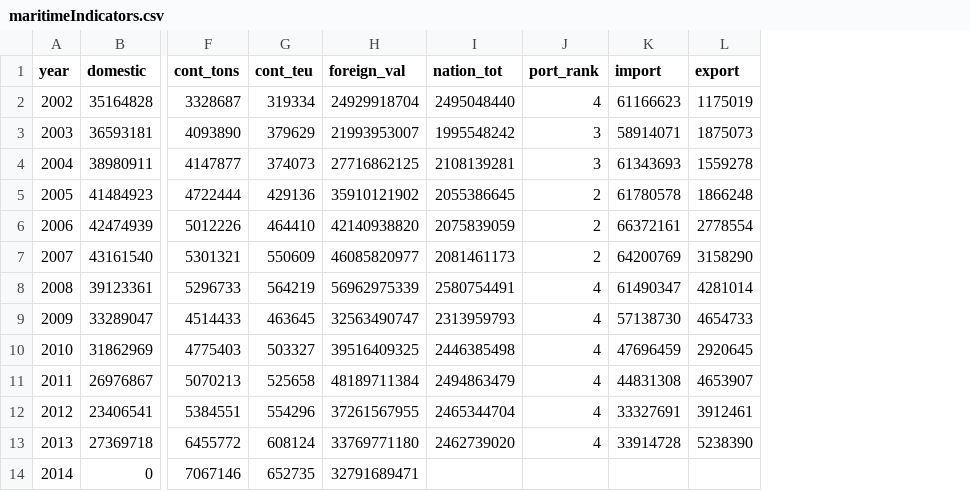
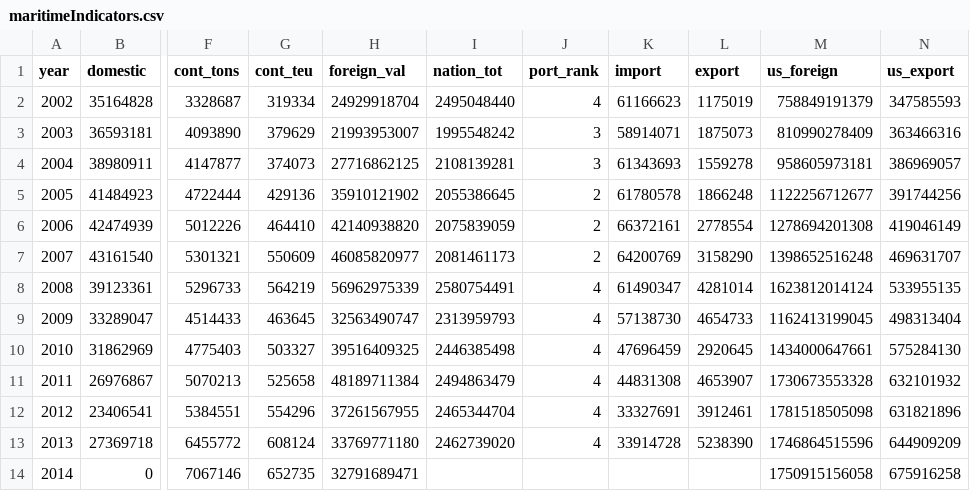
Before and after one commit to dvrpc/phillyfreightfinder, a CSV file: data/d3/maritimeIndicators.csv, drawn as a sheet; only a part is shown, gaps mark what is left out; the diff names each change by its address in the sheet, - before the commit and + after, or states it on an @@ line.

Commit message:
Update data for indicators

```diff
--- a/data/d3/maritimeIndicators.csv
+++ b/data/d3/maritimeIndicators.csv
+column M (us_foreign), rows 2-14: 758849191379 | 810990278409 | 958605973181 | 1122256712677 | 1278694201308 | 1398652516248 | 1623812014124 | 1162413199045 | 1434000647661 | 1730673553328 | 1781518505098 | 1746864515596 | 1750915156058
+column N (us_export), rows 2-14: 347585593 | 363466316 | 386969057 | 391744256 | 419046149 | 469631707 | 533955135 | 498313404 | 575284130 | 632101932 | 631821896 | 644909209 | 675916258
```
Also changed, not shown: 1 other file.
